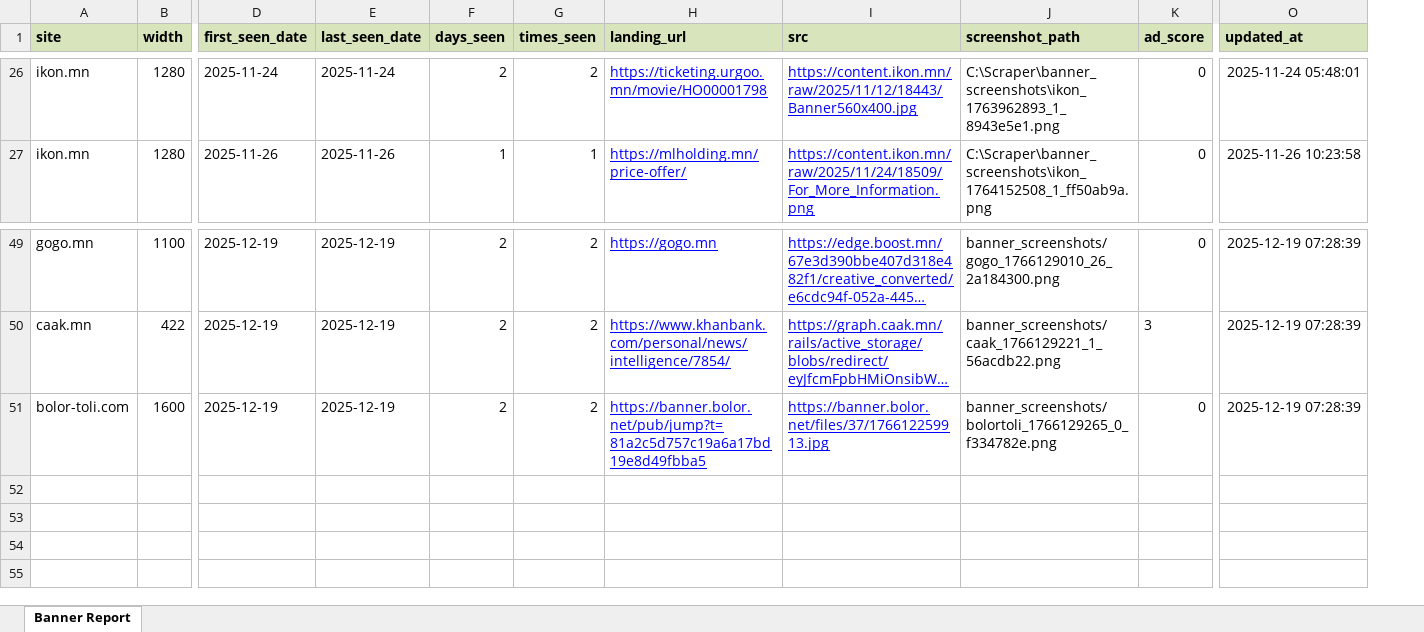
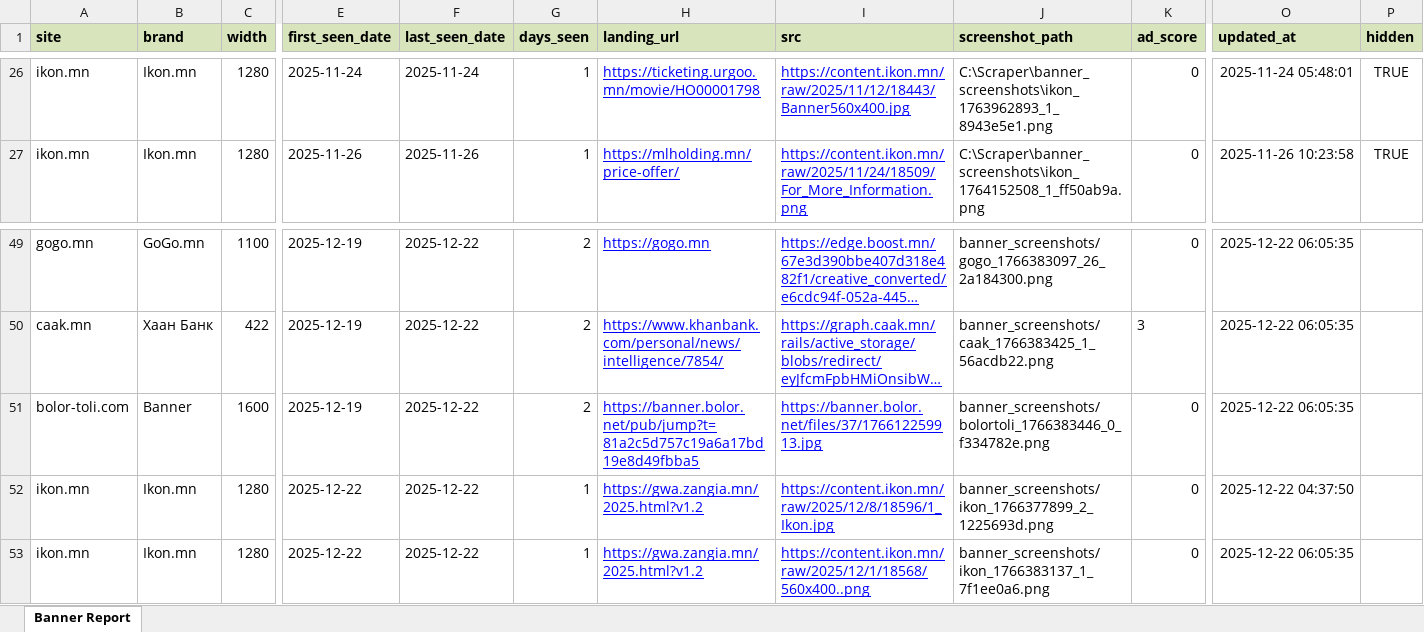
Before and after one commit to Twinkie0528/scraper, an Excel workbook: _export/summary.xlsx, sheet Banner Report, drawn as a sheet; only a part is shown, gaps mark what is left out; long unchanged cells end in …; values as stored, in another font and other column widths than the file's, no borders; removed rows and columns are numbered as before the commit, all else as after; rows hold the shown columns only; the diff covers the shown part only; the diff names each change by its address in the sheet, - before the commit and + after, or states it on an @@ line.

Commit message:
brand identication

```diff
--- a/_export/summary.xlsx (sheet Banner Report)
+++ b/_export/summary.xlsx (sheet Banner Report)
+column B (brand), rows 26-27: Ikon.mn | Ikon.mn; rows 49-51: GoGo.mn | Хаан Банк | Banner
-column G (times_seen), rows 26-27: 2 | 1; rows 49-51: all 2
+column P (hidden), rows 26-27: TRUE | TRUE
-G26 (days_seen): 2
+G26 (days_seen): 1
-F49:F51 (last_seen_date): 2025-12-19
+F49:F51 (last_seen_date): 2025-12-22
-J49 (screenshot_path): banner_screenshots/gogo_1766129010_26_2a184300.png
+J49 (screenshot_path): banner_screenshots/gogo_1766383097_26_2a184300.png
-O49:O51 (updated_at): 2025-12-19 07:28:39
+O49:O51 (updated_at): 2025-12-22 06:05:35
-J50 (screenshot_path): banner_screenshots/caak_1766129221_1_56acdb22.png
+J50 (screenshot_path): banner_screenshots/caak_1766383425_1_56acdb22.png
-J51 (screenshot_path): banner_screenshots/bolortoli_1766129265_0_f334782e.png
+J51 (screenshot_path): banner_screenshots/bolortoli_1766383446_0_f334782e.png
+row 52: ikon.mn | Ikon.mn | 1280 | 2025-12-22 | 2025-12-22 | 1 | https://gwa.zangia.mn/2025.html?v1.2 | https://content.ikon.mn/raw/2025/12/8/18596/1_Ikon.jpg | banner_screenshots/ikon_1766377899_2_1225693d.png | 0 | 2025-12-22 04:37:50
+row 53: ikon.mn | Ikon.mn | 1280 | 2025-12-22 | 2025-12-22 | 1 | https://gwa.zangia.mn/2025.html?v1.2 | https://content.ikon.mn/raw/2025/12/1/18568/560x400..png | banner_screenshots/ikon_1766383137_1_7f1ee0a6.png | 0 | 2025-12-22 06:05:35
```
Also changed, not shown: 107 edited cells elsewhere in this sheet, 7 other files.
